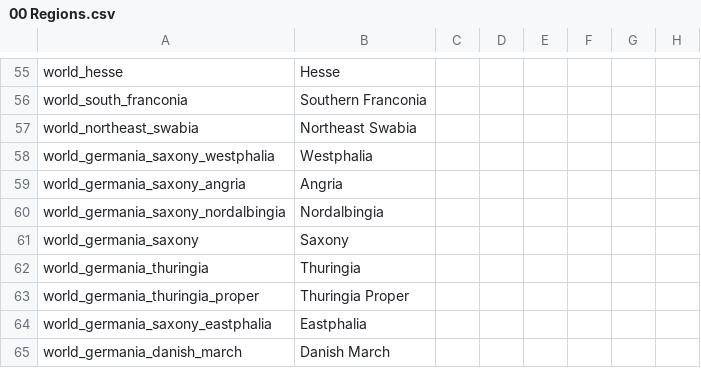
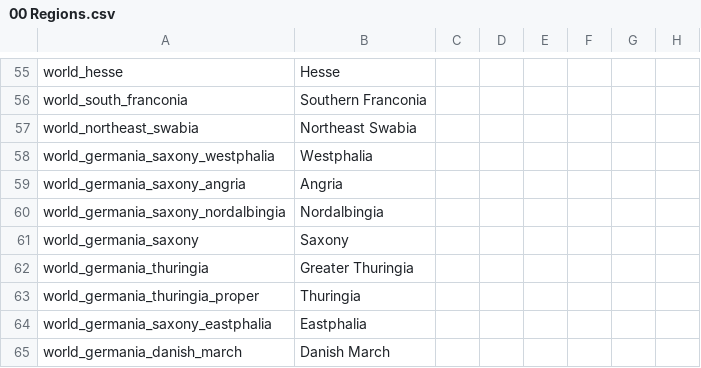
Before and after one commit to DC123456789/Britannia---The-Winter-King, a CSV file: Britannia/localisation/00 Regions.csv, drawn as a sheet; only a part is shown, gaps mark what is left out; the diff names each change by its address in the sheet, - before the commit and + after, or states it on an @@ line.

```diff
--- a/Britannia/localisation/00 Regions.csv
+++ b/Britannia/localisation/00 Regions.csv
-B62: Thuringia
+B62: Greater Thuringia
-B63: Thuringia Proper
+B63: Thuringia
```
Also changed, not shown: 7 other files.
